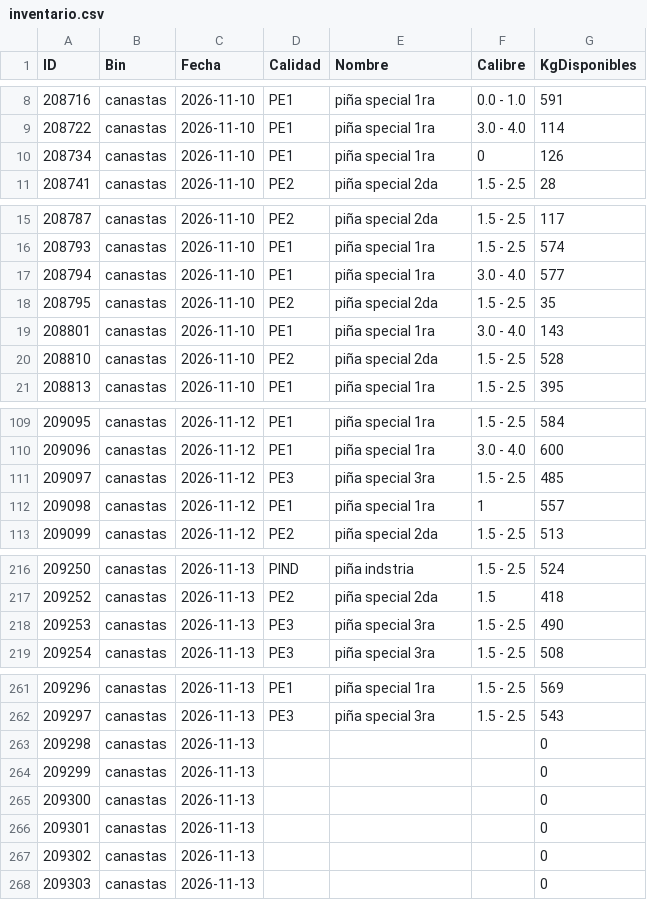
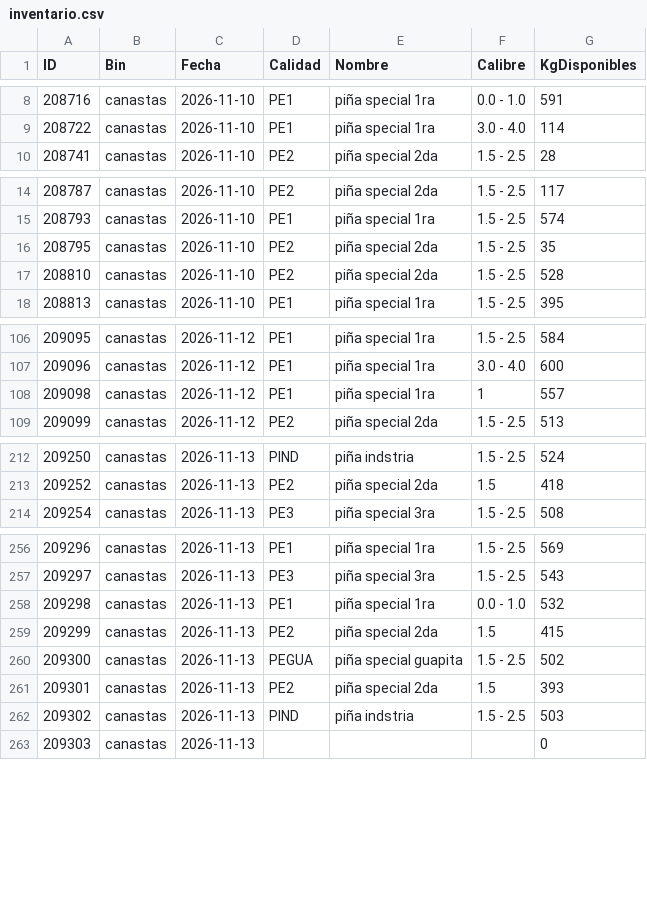
Before and after one commit to logisticaguapa-arch/inventario-fruta, a CSV file: inventario.csv, drawn as a sheet; only a part is shown, gaps mark what is left out.

```diff
--- a/inventario.csv
+++ b/inventario.csv
@@ -9,3 +9,2 @@ ID,Bin,Fecha,Calidad,Nombre,Calibre,KgDisponibles
 208722,canastas,2026-11-10,PE1,piña special 1ra,3.0 - 4.0,114
-208734,canastas,2026-11-10,PE1,piña special 1ra,0,126
 208741,canastas,2026-11-10,PE2,piña special 2da,1.5 - 2.5,28
@@ -16,5 +15,3 @@ ID,Bin,Fecha,Calidad,Nombre,Calibre,KgDisponibles
 208793,canastas,2026-11-10,PE1,piña special 1ra,1.5 - 2.5,574
-208794,canastas,2026-11-10,PE1,piña special 1ra,3.0 - 4.0,577
 208795,canastas,2026-11-10,PE2,piña special 2da,1.5 - 2.5,35
-208801,canastas,2026-11-10,PE1,piña special 1ra,3.0 - 4.0,143
 208810,canastas,2026-11-10,PE2,piña special 2da,1.5 - 2.5,528
@@ -110,3 +107,2 @@ ID,Bin,Fecha,Calidad,Nombre,Calibre,KgDisponibles
 209096,canastas,2026-11-12,PE1,piña special 1ra,3.0 - 4.0,600
-209097,canastas,2026-11-12,PE3,piña special 3ra,1.5 - 2.5,485
 209098,canastas,2026-11-12,PE1,piña special 1ra,1,557
@@ -217,3 +213,2 @@ ID,Bin,Fecha,Calidad,Nombre,Calibre,KgDisponibles
 209252,canastas,2026-11-13,PE2,piña special 2da,1.5,418
-209253,canastas,2026-11-13,PE3,piña special 3ra,1.5 - 2.5,490
 209254,canastas,2026-11-13,PE3,piña special 3ra,1.5 - 2.5,508
@@ -262,7 +257,7 @@ ID,Bin,Fecha,Calidad,Nombre,Calibre,KgDisponibles
 209297,canastas,2026-11-13,PE3,piña special 3ra,1.5 - 2.5,543
-209298,canastas,2026-11-13,,,,0
-209299,canastas,2026-11-13,,,,0
-209300,canastas,2026-11-13,,,,0
-209301,canastas,2026-11-13,,,,0
-209302,canastas,2026-11-13,,,,0
+209298,canastas,2026-11-13,PE1,piña special 1ra,0.0 - 1.0,532
+209299,canastas,2026-11-13,PE2,piña special 2da,1.5,415
+209300,canastas,2026-11-13,PEGUA,piña special guapita,1.5 - 2.5,502
+209301,canastas,2026-11-13,PE2,piña special 2da,1.5,393
+209302,canastas,2026-11-13,PIND,piña indstria,1.5 - 2.5,503
 209303,canastas,2026-11-13,,,,0
```
Also changed, not shown: horaingreso.csv, procesado.csv, 2 other files.
